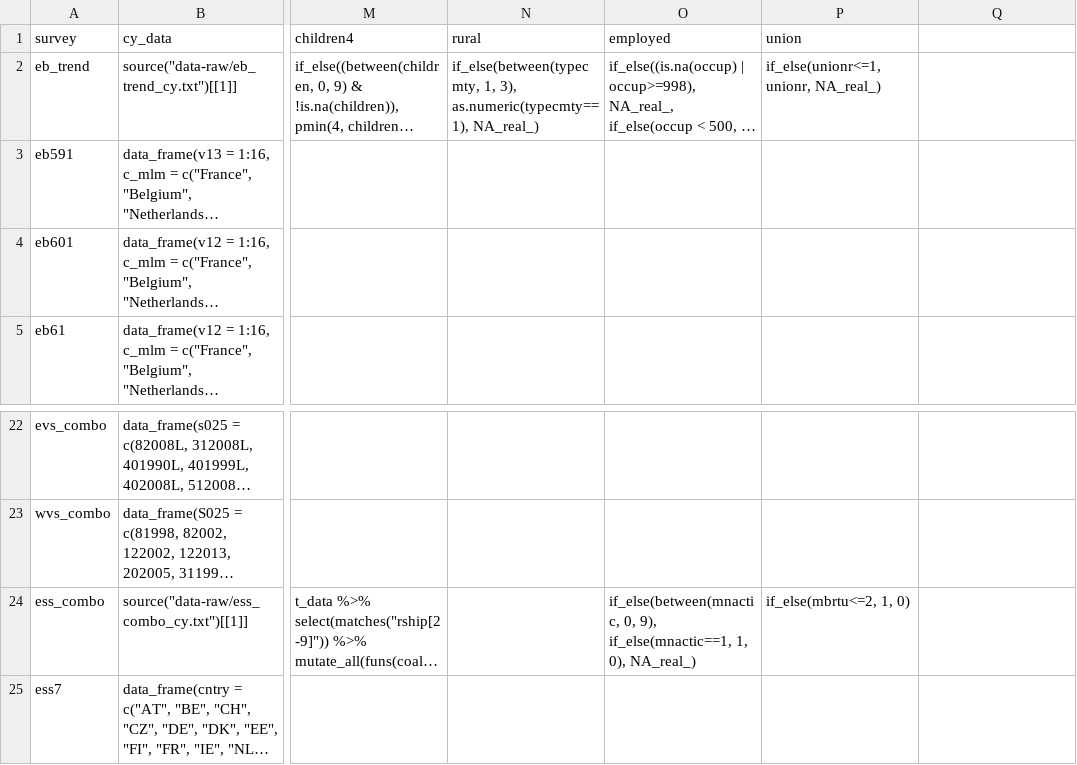
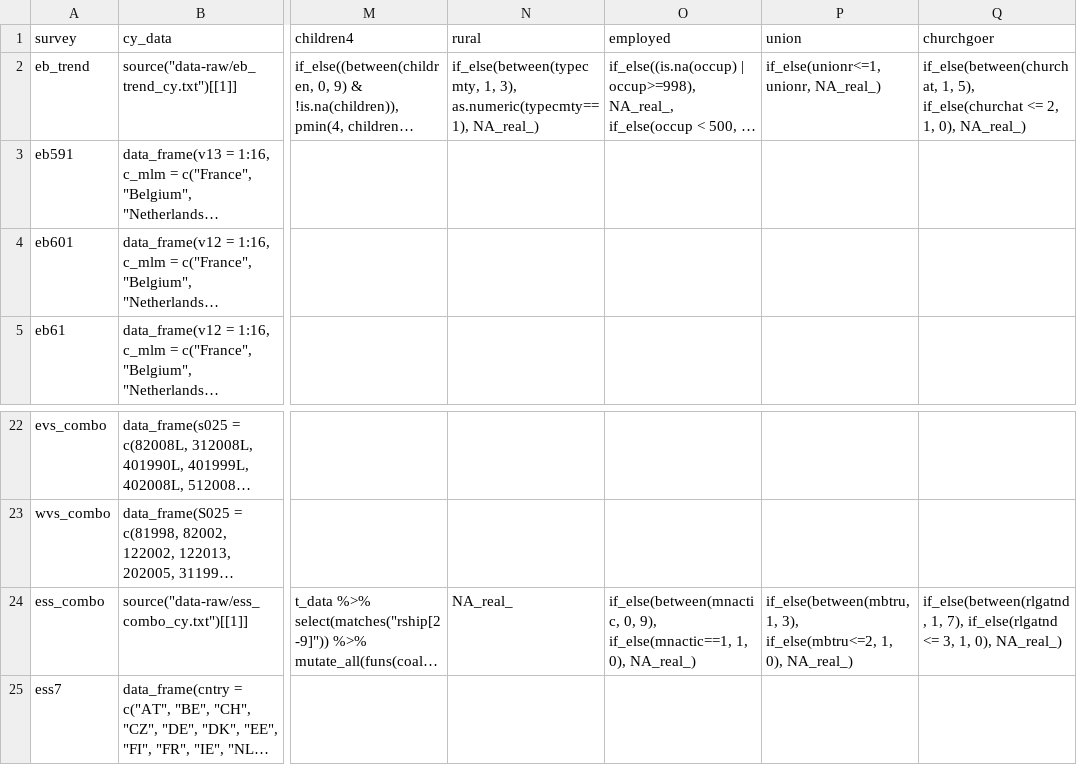
Before and after one commit to fsolt/engagement, a CSV file: data-raw/datasets_table1.csv, drawn as a sheet; only a part is shown, gaps mark what is left out; long unchanged cells end in …; the diff names each change by its address in the sheet, - before the commit and + after, or states it on an @@ line.

Commit message:
add churchgoer

```diff
--- a/data-raw/datasets_table1.csv
+++ b/data-raw/datasets_table1.csv
-Q1: (empty)
+Q1: churchgoer
-Q2 (churchgoer): (empty)
+Q2 (churchgoer): if_else(between(churchat, 1, 5), if_else(churchat <= 2, 1, 0), NA_real_)
-N24 (rural): (empty)
+N24 (rural): NA_real_
-P24 (union): if_else(mbrtu<=2, 1, 0)
+P24 (union): if_else(between(mbtru, 1, 3), if_else(mbtru<=2, 1, 0), NA_real_)
-Q24 (churchgoer): (empty)
+Q24 (churchgoer): if_else(between(rlgatnd, 1, 7), if_else(rlgatnd <= 3, 1, 0), NA_real_)
```
